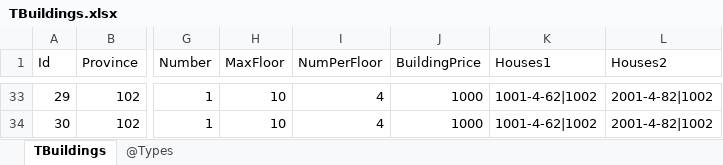
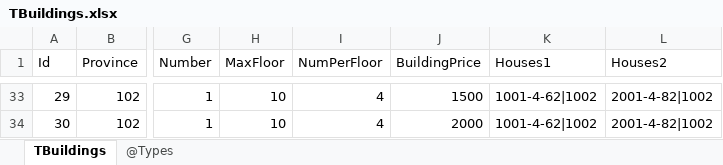
Before and after one commit to gaozhengshuang/texaspoker, an Excel workbook: docs/excel/TBuildings.xlsx, sheet TBuildings, drawn as a sheet; only a part is shown, gaps mark what is left out; values as stored, in another font and other column widths than the file's, no borders; the diff covers the shown part only; the diff names each change by its address in the sheet, - before the commit and + after, or states it on an @@ line.

```diff
--- a/docs/excel/TBuildings.xlsx (sheet TBuildings)
+++ b/docs/excel/TBuildings.xlsx (sheet TBuildings)
-J33 (BuildingPrice): 1000
+J33 (BuildingPrice): 1500
-J34 (BuildingPrice): 1000
+J34 (BuildingPrice): 2000
```
Also changed, not shown: 24 edited cells elsewhere in this sheet.
